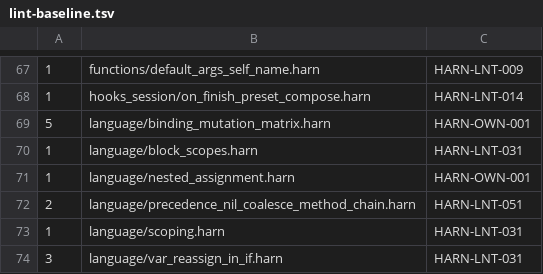
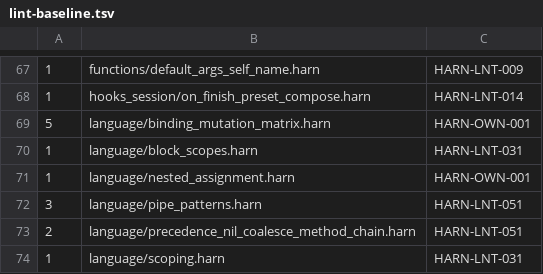
Before and after one commit to burin-labs/harn, a TSV file: conformance/lint-baseline.tsv, drawn as a sheet; only a part is shown, gaps mark what is left out; the shorter side is filled out with more unchanged rows.

Commit message:
test(check): update discard diagnostics
Record the check-time discard diagnostic and the pipe lints exposed by contextual placeholder typing.

```diff
--- a/conformance/lint-baseline.tsv
+++ b/conformance/lint-baseline.tsv
@@ -71,2 +71,3 @@
 1	language/nested_assignment.harn	HARN-OWN-001
+3	language/pipe_patterns.harn	HARN-LNT-051
 2	language/precedence_nil_coalesce_method_chain.harn	HARN-LNT-051
```
Also changed, not shown: 1 other file.
